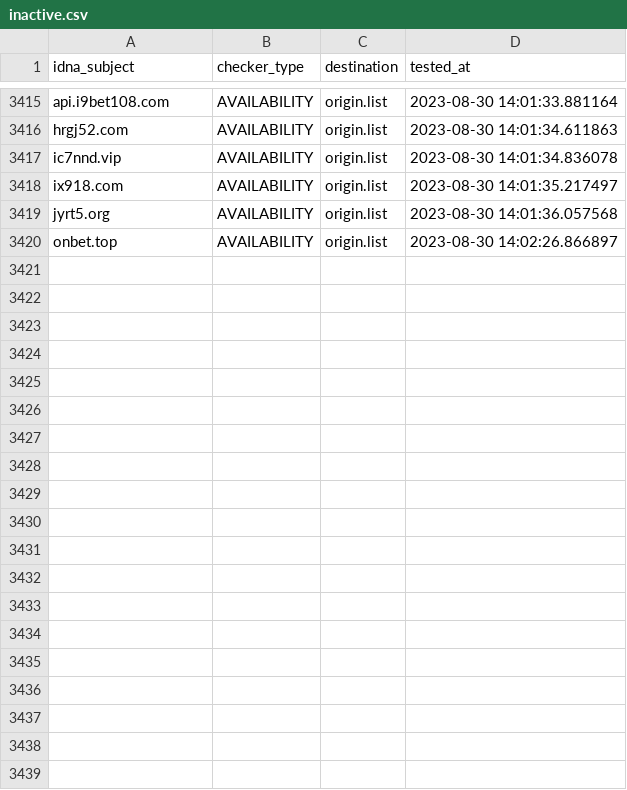
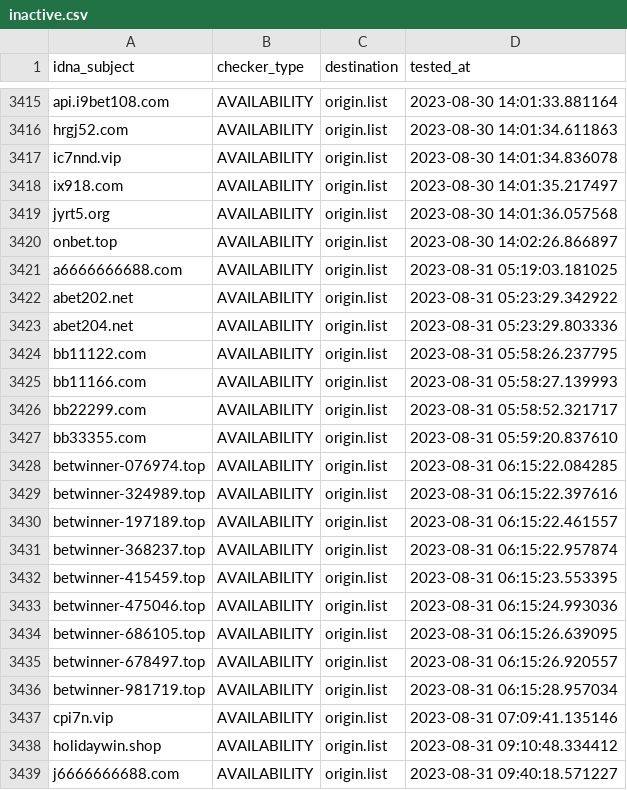
Before and after one commit to bigdargon/hostsVN-gambling-02-dead-hosts, a CSV file: .pyfunceble/inactive.csv, drawn as a sheet; only a part is shown, gaps mark what is left out; the diff covers the shown part only.

```diff
--- a/.pyfunceble/inactive.csv
+++ b/.pyfunceble/inactive.csv
@@ -3420 +3420,20 @@ jyrt5.org,AVAILABILITY,origin.list,2023-08-30 14:01:36.057568
 onbet.top,AVAILABILITY,origin.list,2023-08-30 14:02:26.866897
+a6666666688.com,AVAILABILITY,origin.list,2023-08-31 05:19:03.181025
+abet202.net,AVAILABILITY,origin.list,2023-08-31 05:23:29.342922
+abet204.net,AVAILABILITY,origin.list,2023-08-31 05:23:29.803336
+bb11122.com,AVAILABILITY,origin.list,2023-08-31 05:58:26.237795
+bb11166.com,AVAILABILITY,origin.list,2023-08-31 05:58:27.139993
+bb22299.com,AVAILABILITY,origin.list,2023-08-31 05:58:52.321717
+bb33355.com,AVAILABILITY,origin.list,2023-08-31 05:59:20.837610
+betwinner-076974.top,AVAILABILITY,origin.list,2023-08-31 06:15:22.084285
+betwinner-324989.top,AVAILABILITY,origin.list,2023-08-31 06:15:22.397616
+betwinner-197189.top,AVAILABILITY,origin.list,2023-08-31 06:15:22.461557
+betwinner-368237.top,AVAILABILITY,origin.list,2023-08-31 06:15:22.957874
+betwinner-415459.top,AVAILABILITY,origin.list,2023-08-31 06:15:23.553395
+betwinner-475046.top,AVAILABILITY,origin.list,2023-08-31 06:15:24.993036
+betwinner-686105.top,AVAILABILITY,origin.list,2023-08-31 06:15:26.639095
+betwinner-678497.top,AVAILABILITY,origin.list,2023-08-31 06:15:26.920557
+betwinner-981719.top,AVAILABILITY,origin.list,2023-08-31 06:15:28.957034
+cpi7n.vip,AVAILABILITY,origin.list,2023-08-31 07:09:41.135146
+holidaywin.shop,AVAILABILITY,origin.list,2023-08-31 09:10:48.334412
+j6666666688.com,AVAILABILITY,origin.list,2023-08-31 09:40:18.571227
```
Also changed, not shown: 14 added rows elsewhere in this file, 18 other files.
